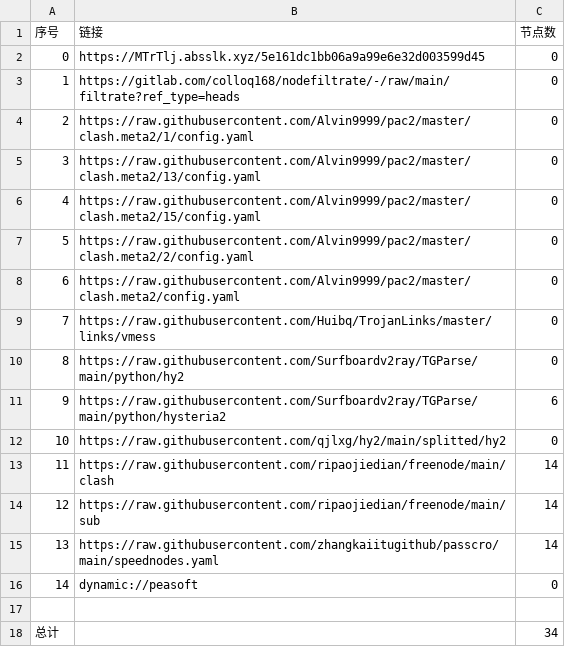
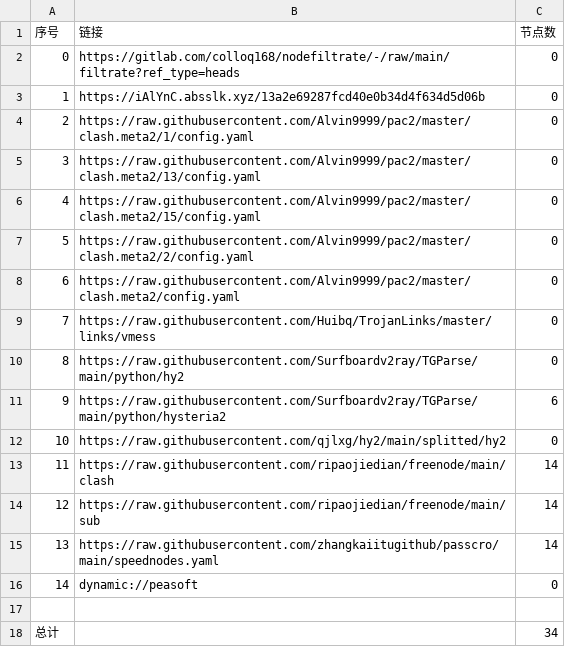
Before and after one commit to yuntin908/AutoMergePublicNodes, a CSV file: list_result.csv, drawn as a sheet.

```diff
--- a/list_result.csv
+++ b/list_result.csv
@@ -1,4 +1,4 @@
 序号,链接,节点数
-0,https://MTrTlj.absslk.xyz/5e161dc1bb06a9a99e6e32d003599d45,0
-1,https://gitlab.com/colloq168/nodefiltrate/-/raw/main/filtrate?ref_type=heads,0
+0,https://gitlab.com/colloq168/nodefiltrate/-/raw/main/filtrate?ref_type=heads,0
+1,https://iAlYnC.absslk.xyz/13a2e69287fcd40e0b34d4f634d5d06b,0
 2,https://raw.githubusercontent.com/Alvin9999/pac2/master/clash.meta2/1/config.yaml,0
```
Also changed, not shown: 3 other files.
